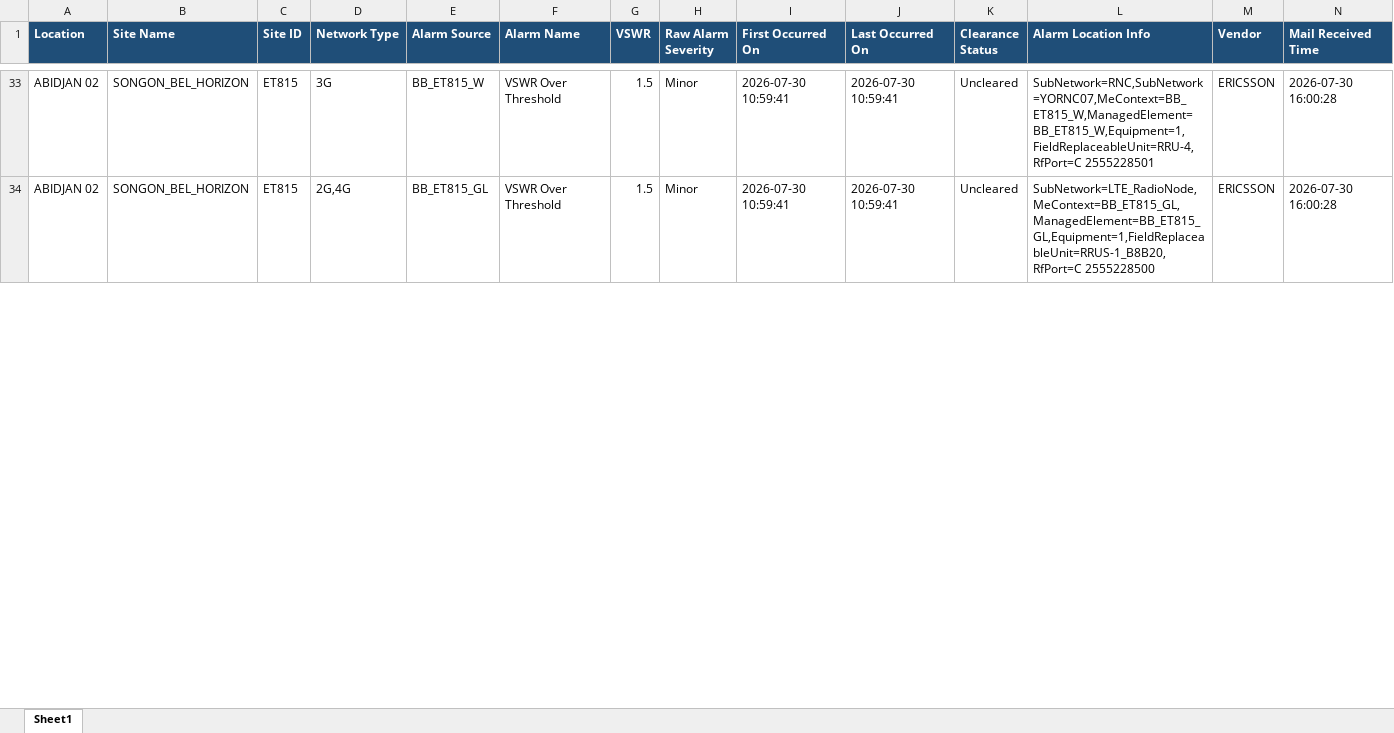
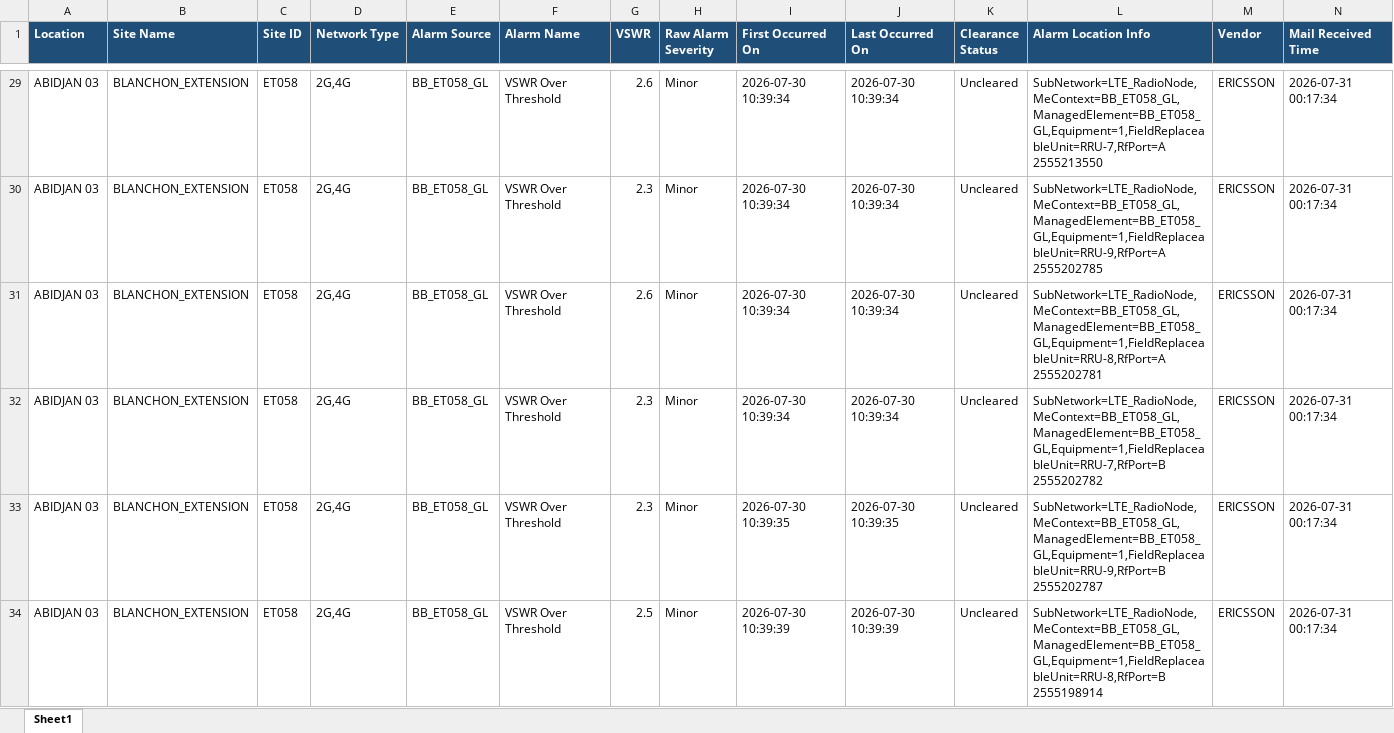
Before and after one commit to sdemcbc/suivi_nodes, an Excel workbook: suivi_vswr.xlsx, sheet Sheet1, drawn as a sheet; only a part is shown, gaps mark what is left out; values as stored, in another font and other column widths than the file's, no borders; addresses are those after the commit; the diff covers the shown part only; the diff names each change by its address in the sheet, - before the commit and + after, or states it on an @@ line.

```diff
--- a/suivi_vswr.xlsx (sheet Sheet1)
+++ b/suivi_vswr.xlsx (sheet Sheet1)
-A29:A30 (Location): ABIDJAN 02
+A29:A30 (Location): ABIDJAN 03
-B29:B30 (Site Name): SONGON_BEL_HORIZON
+B29:B30 (Site Name): BLANCHON_EXTENSION
-C29:C30 (Site ID): ET815
+C29:C30 (Site ID): ET058
-D29 (Network Type): 3G
+D29 (Network Type): 2G,4G
-E29 (Alarm Source): BB_ET815_W
+E29 (Alarm Source): BB_ET058_GL
-G29 (VSWR): 1.5
+G29 (VSWR): 2.6
-I29:I30 (First Occurred On): 2026-07-30 10:59:41
+I29:I30 (First Occurred On): 2026-07-30 10:39:34
-J29:J30 (Last Occurred On): 2026-07-30 10:59:41
+J29:J30 (Last Occurred On): 2026-07-30 10:39:34
-L29 (Alarm Location Info): SubNetwork=RNC,SubNetwork=YORNC07,MeContext=BB_ET815_W,ManagedElement=BB_ET815_W,Equipment=1,FieldReplaceableUnit=RRU-4,RfPort=C 2555228501
+L29 (Alarm Location Info): SubNetwork=LTE_RadioNode,MeContext=BB_ET058_GL,ManagedElement=BB_ET058_GL,Equipment=1,FieldReplaceableUnit=RRU-7,RfPort=A 2555213550
-N29:N30 (Mail Received Time): 2026-07-30 16:00:28
+N29:N30 (Mail Received Time): 2026-07-31 00:17:34
-E30 (Alarm Source): BB_ET815_GL
+E30 (Alarm Source): BB_ET058_GL
-G30 (VSWR): 1.5
+G30 (VSWR): 2.3
-L30 (Alarm Location Info): SubNetwork=LTE_RadioNode,MeContext=BB_ET815_GL,ManagedElement=BB_ET815_GL,Equipment=1,FieldReplaceableUnit=RRUS-1_B8B20,RfPort=C 2555228500
+L30 (Alarm Location Info): SubNetwork=LTE_RadioNode,MeContext=BB_ET058_GL,ManagedElement=BB_ET058_GL,Equipment=1,FieldReplaceableUnit=RRU-9,RfPort=A 2555202785
+row 31: ABIDJAN 03 | BLANCHON_EXTENSION | ET058 | 2G,4G | BB_ET058_GL | VSWR Over Threshold | 2.6 | Minor | 2026-07-30 10:39:34 | 2026-07-30 10:39:34 | Uncleared | SubNetwork=LTE_RadioNode,MeContext=BB_ET058_GL,ManagedElement=BB_ET058_GL,Equipment=1,FieldReplaceableUnit=RRU-8,RfPort=A 2555202781 | ERICSSON | 2026-07-31 00:17:34
+row 32: ABIDJAN 03 | BLANCHON_EXTENSION | ET058 | 2G,4G | BB_ET058_GL | VSWR Over Threshold | 2.3 | Minor | 2026-07-30 10:39:34 | 2026-07-30 10:39:34 | Uncleared | SubNetwork=LTE_RadioNode,MeContext=BB_ET058_GL,ManagedElement=BB_ET058_GL,Equipment=1,FieldReplaceableUnit=RRU-7,RfPort=B 2555202782 | ERICSSON | 2026-07-31 00:17:34
+row 33: ABIDJAN 03 | BLANCHON_EXTENSION | ET058 | 2G,4G | BB_ET058_GL | VSWR Over Threshold | 2.3 | Minor | 2026-07-30 10:39:35 | 2026-07-30 10:39:35 | Uncleared | SubNetwork=LTE_RadioNode,MeContext=BB_ET058_GL,ManagedElement=BB_ET058_GL,Equipment=1,FieldReplaceableUnit=RRU-9,RfPort=B 2555202787 | ERICSSON | 2026-07-31 00:17:34
+row 34: ABIDJAN 03 | BLANCHON_EXTENSION | ET058 | 2G,4G | BB_ET058_GL | VSWR Over Threshold | 2.5 | Minor | 2026-07-30 10:39:39 | 2026-07-30 10:39:39 | Uncleared | SubNetwork=LTE_RadioNode,MeContext=BB_ET058_GL,ManagedElement=BB_ET058_GL,Equipment=1,FieldReplaceableUnit=RRU-8,RfPort=B 2555198914 | ERICSSON | 2026-07-31 00:17:34
```
Also changed, not shown: 12 added rows, 13 removed rows and 50 edited cells elsewhere in this sheet, suivi_site.xlsx.
